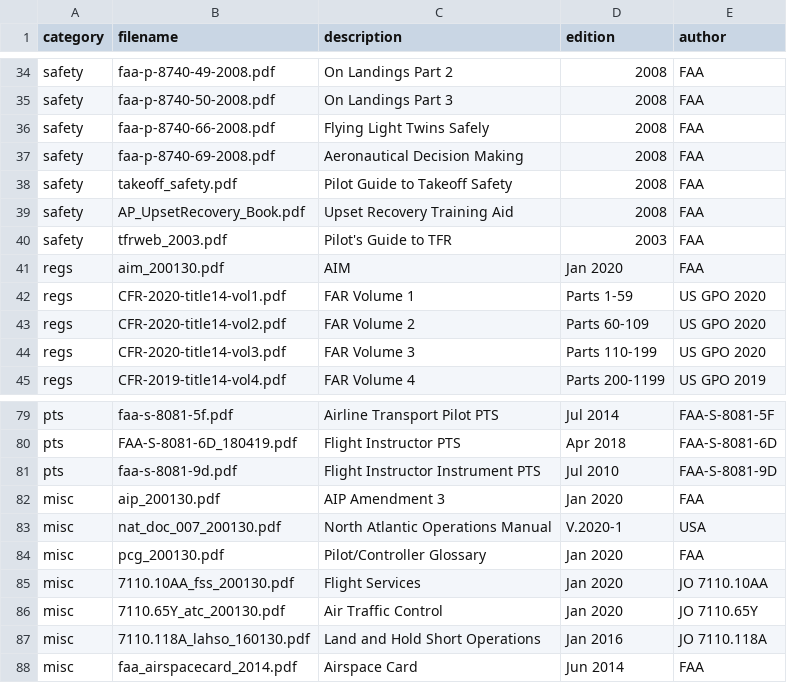
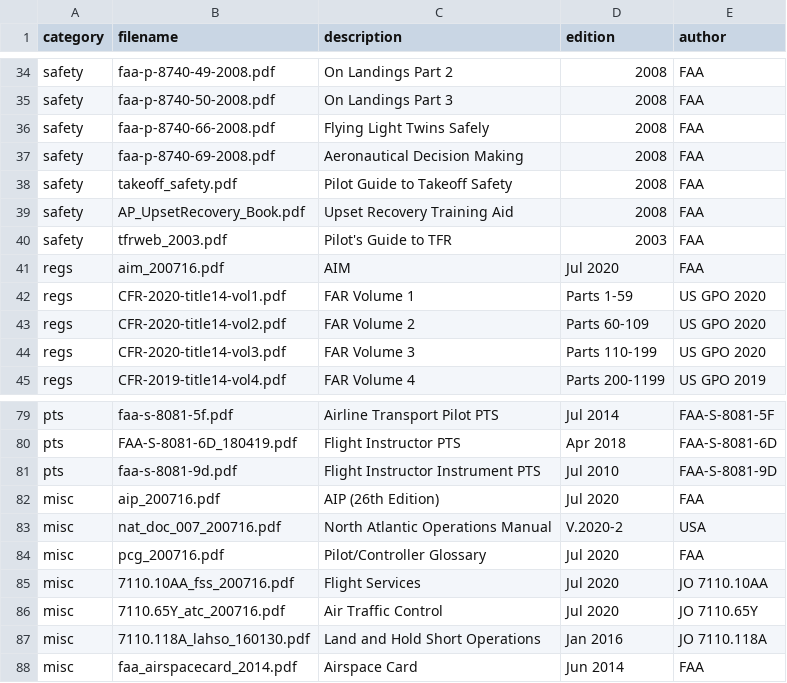
Before and after one commit to nhasan/FlightIntel, a CSV file: tool/library_data.csv, drawn as a sheet; only a part is shown, gaps mark what is left out.

Commit message:
Updated data file.

```diff
--- a/tool/library_data.csv
+++ b/tool/library_data.csv
@@ -40,3 +40,3 @@ safety,AP_UpsetRecovery_Book.pdf,Upset Recovery Training Aid,2008,FAA
 safety,tfrweb_2003.pdf,Pilot's Guide to TFR,2003,FAA
-regs,aim_200130.pdf,AIM,Jan 2020,FAA
+regs,aim_200716.pdf,AIM,Jul 2020,FAA
 regs,CFR-2020-title14-vol1.pdf,FAR Volume 1,Parts 1-59,US GPO 2020
@@ -81,7 +81,7 @@ pts,FAA-S-8081-6D_180419.pdf,Flight Instructor PTS,Apr 2018,FAA-S-8081-6D
 pts,faa-s-8081-9d.pdf,Flight Instructor Instrument PTS,Jul 2010,FAA-S-8081-9D
-misc,aip_200130.pdf,AIP Amendment 3,Jan 2020,FAA
-misc,nat_doc_007_200130.pdf,North Atlantic Operations Manual,V.2020-1,USA
-misc,pcg_200130.pdf,Pilot/Controller Glossary,Jan 2020,FAA
-misc,7110.10AA_fss_200130.pdf,Flight Services,Jan 2020,JO 7110.10AA
-misc,7110.65Y_atc_200130.pdf,Air Traffic Control,Jan 2020,JO 7110.65Y
+misc,aip_200716.pdf,AIP (26th Edition),Jul 2020,FAA
+misc,nat_doc_007_200716.pdf,North Atlantic Operations Manual,V.2020-2,USA
+misc,pcg_200716.pdf,Pilot/Controller Glossary,Jul 2020,FAA
+misc,7110.10AA_fss_200716.pdf,Flight Services,Jul 2020,JO 7110.10AA
+misc,7110.65Y_atc_200716.pdf,Air Traffic Control,Jul 2020,JO 7110.65Y
 misc,7110.118A_lahso_160130.pdf,Land and Hold Short Operations,Jan 2016,JO 7110.118A
```
